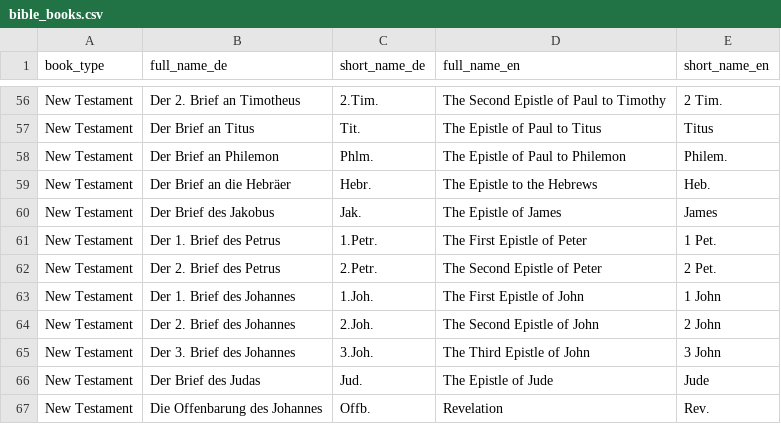
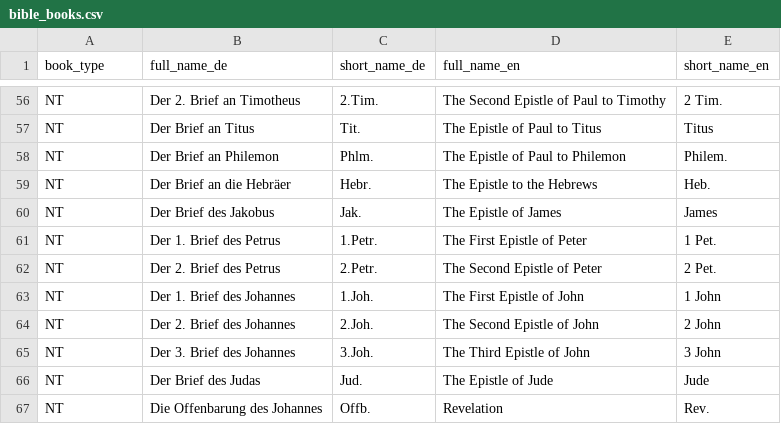
Before and after one commit to ChingT/bible-reading-tracker, a CSV file: backend/app/app/initial_data/bible_books.csv, drawn as a sheet; only a part is shown, gaps mark what is left out; the diff covers the shown part only; the diff names each change by its address in the sheet, - before the commit and + after, or states it on an @@ line.

Commit message:
Update BookEnum values

```diff
--- a/backend/app/app/initial_data/bible_books.csv
+++ b/backend/app/app/initial_data/bible_books.csv
-A56:A67 (book_type): New Testament
+A56:A67 (book_type): NT
```
Also changed, not shown: 54 edited cells elsewhere in this file, 2 other files.
